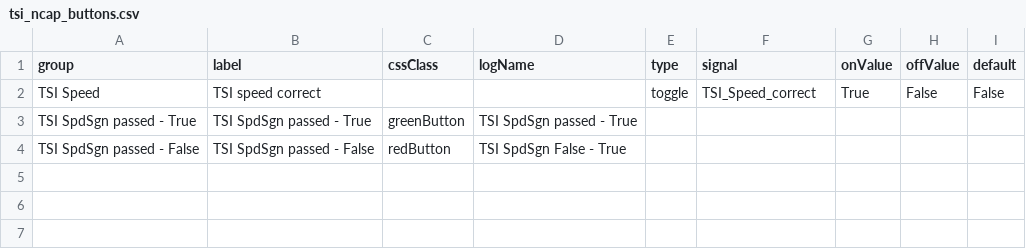
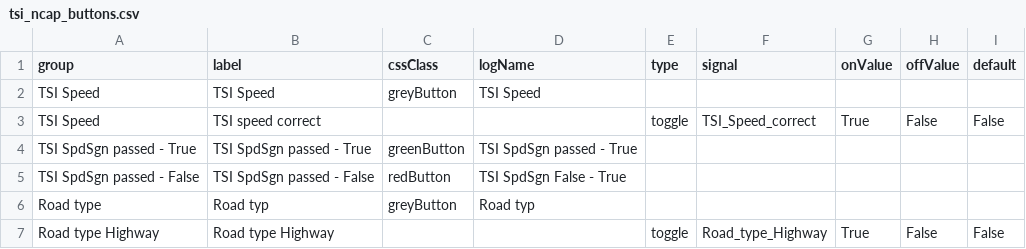
Before and after one commit to Lynoit/lynoit.github.io, a CSV file: tsi_ncap_buttons.csv, drawn as a sheet.

Commit message:
Update tsi_ncap_buttons.csv

```diff
--- a/tsi_ncap_buttons.csv
+++ b/tsi_ncap_buttons.csv
@@ -1,2 +1,3 @@
 group,label,cssClass,logName,type,signal,onValue,offValue,default
+TSI Speed,TSI Speed,greyButton,TSI Speed,,,,,
 TSI Speed,TSI speed correct,,,toggle,TSI_Speed_correct,True,False,False
@@ -4 +5,3 @@ TSI SpdSgn passed - True,TSI SpdSgn passed - True,greenButton,TSI SpdSgn passed
 TSI SpdSgn passed - False,TSI SpdSgn passed - False,redButton,TSI SpdSgn False - True,,,,,
+Road type,Road typ,greyButton,Road typ,,,,,
+Road type Highway,Road type Highway,,,toggle,Road_type_Highway,True,False,False
```
